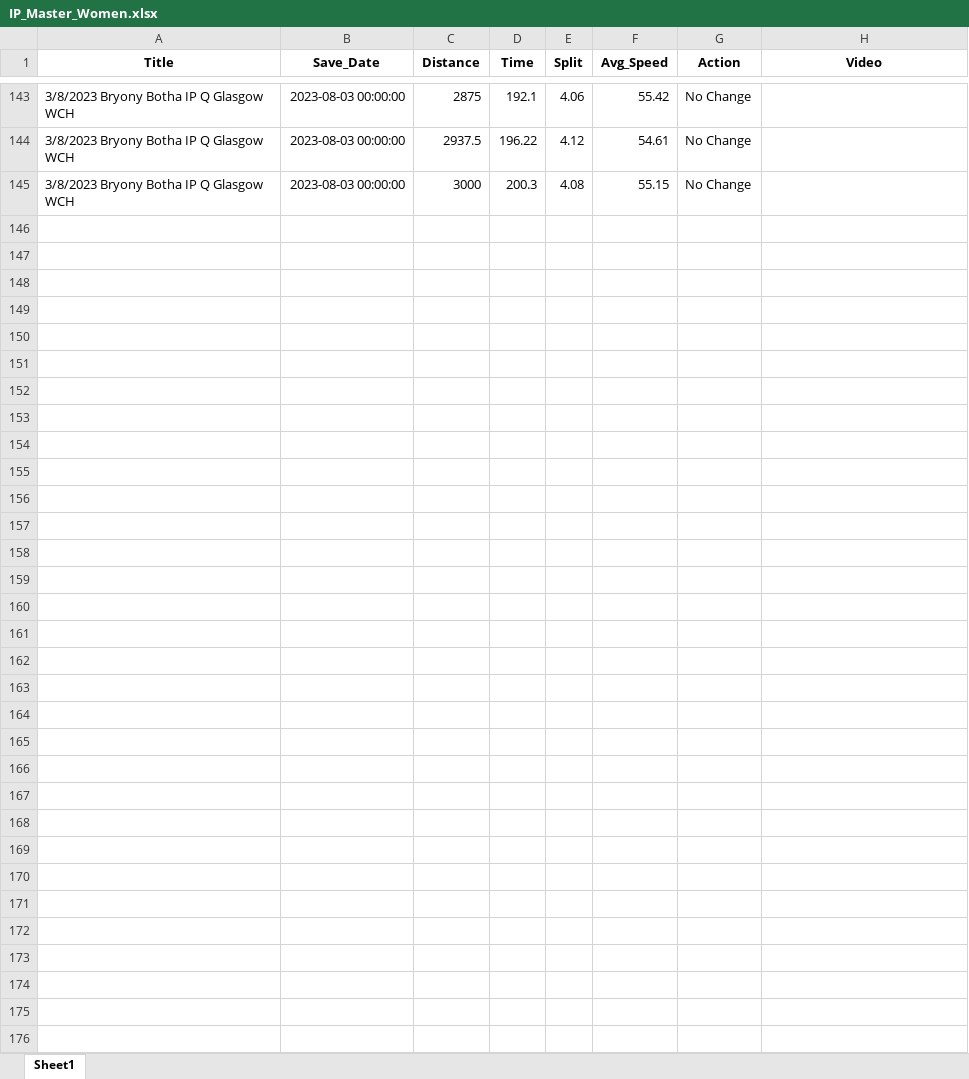
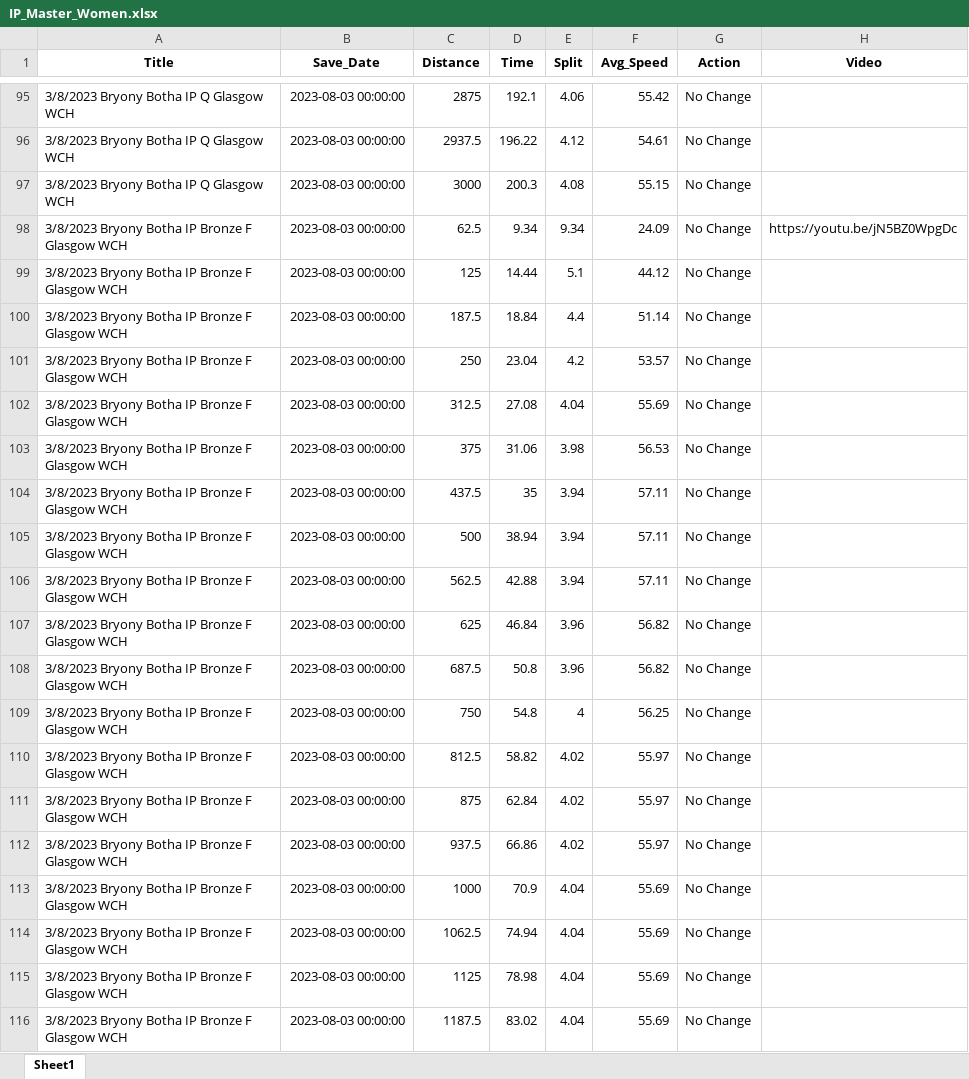
Before and after one commit to Bremz09/CNZPD, an Excel workbook: pages/video_analysis/IP_Master_Women.xlsx, sheet Sheet1, drawn as a sheet; only a part is shown, gaps mark what is left out; values as stored, in another font and other column widths than the file's, no borders; the diff covers the shown part only; the diff names each change by its address in the sheet, - before the commit and + after, or states it on an @@ line.

```diff
--- a/pages/video_analysis/IP_Master_Women.xlsx (sheet Sheet1)
+++ b/pages/video_analysis/IP_Master_Women.xlsx (sheet Sheet1)
+row 98: 3/8/2023 Bryony Botha IP Bronze F Glasgow WCH | 2023-08-03 00:00:00 | 62.5 | 9.34 | 9.34 | 24.09 | No Change | https://youtu.be/jN5BZ0WpgDc
+row 99: 3/8/2023 Bryony Botha IP Bronze F Glasgow WCH | 2023-08-03 00:00:00 | 125 | 14.44 | 5.1 | 44.12 | No Change
+row 100: 3/8/2023 Bryony Botha IP Bronze F Glasgow WCH | 2023-08-03 00:00:00 | 187.5 | 18.84 | 4.4 | 51.14 | No Change
+row 101: 3/8/2023 Bryony Botha IP Bronze F Glasgow WCH | 2023-08-03 00:00:00 | 250 | 23.04 | 4.2 | 53.57 | No Change
+row 102: 3/8/2023 Bryony Botha IP Bronze F Glasgow WCH | 2023-08-03 00:00:00 | 312.5 | 27.08 | 4.04 | 55.69 | No Change
+row 103: 3/8/2023 Bryony Botha IP Bronze F Glasgow WCH | 2023-08-03 00:00:00 | 375 | 31.06 | 3.98 | 56.53 | No Change
+row 104: 3/8/2023 Bryony Botha IP Bronze F Glasgow WCH | 2023-08-03 00:00:00 | 437.5 | 35 | 3.94 | 57.11 | No Change
+row 105: 3/8/2023 Bryony Botha IP Bronze F Glasgow WCH | 2023-08-03 00:00:00 | 500 | 38.94 | 3.94 | 57.11 | No Change
+row 106: 3/8/2023 Bryony Botha IP Bronze F Glasgow WCH | 2023-08-03 00:00:00 | 562.5 | 42.88 | 3.94 | 57.11 | No Change
+row 107: 3/8/2023 Bryony Botha IP Bronze F Glasgow WCH | 2023-08-03 00:00:00 | 625 | 46.84 | 3.96 | 56.82 | No Change
+row 108: 3/8/2023 Bryony Botha IP Bronze F Glasgow WCH | 2023-08-03 00:00:00 | 687.5 | 50.8 | 3.96 | 56.82 | No Change
+row 109: 3/8/2023 Bryony Botha IP Bronze F Glasgow WCH | 2023-08-03 00:00:00 | 750 | 54.8 | 4 | 56.25 | No Change
+row 110: 3/8/2023 Bryony Botha IP Bronze F Glasgow WCH | 2023-08-03 00:00:00 | 812.5 | 58.82 | 4.02 | 55.97 | No Change
+row 111: 3/8/2023 Bryony Botha IP Bronze F Glasgow WCH | 2023-08-03 00:00:00 | 875 | 62.84 | 4.02 | 55.97 | No Change
+row 112: 3/8/2023 Bryony Botha IP Bronze F Glasgow WCH | 2023-08-03 00:00:00 | 937.5 | 66.86 | 4.02 | 55.97 | No Change
+row 113: 3/8/2023 Bryony Botha IP Bronze F Glasgow WCH | 2023-08-03 00:00:00 | 1000 | 70.9 | 4.04 | 55.69 | No Change
+row 114: 3/8/2023 Bryony Botha IP Bronze F Glasgow WCH | 2023-08-03 00:00:00 | 1062.5 | 74.94 | 4.04 | 55.69 | No Change
+row 115: 3/8/2023 Bryony Botha IP Bronze F Glasgow WCH | 2023-08-03 00:00:00 | 1125 | 78.98 | 4.04 | 55.69 | No Change
+row 116: 3/8/2023 Bryony Botha IP Bronze F Glasgow WCH | 2023-08-03 00:00:00 | 1187.5 | 83.02 | 4.04 | 55.69 | No Change
```
Also changed, not shown: 29 added rows, 48 moved rows and cell formats elsewhere in this sheet, pages/Worlds_2023/Master.xlsx, pages/video_analysis/IP_Master_Men.xlsx, 7 other files.
